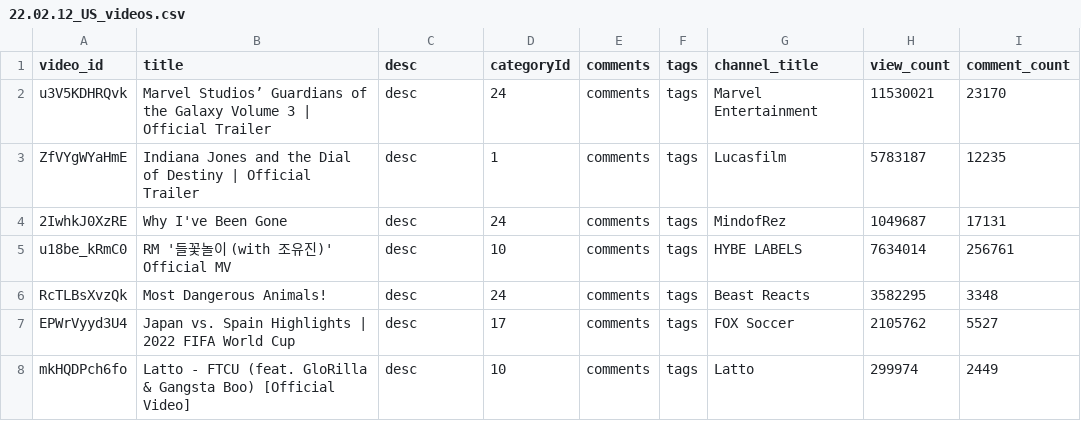
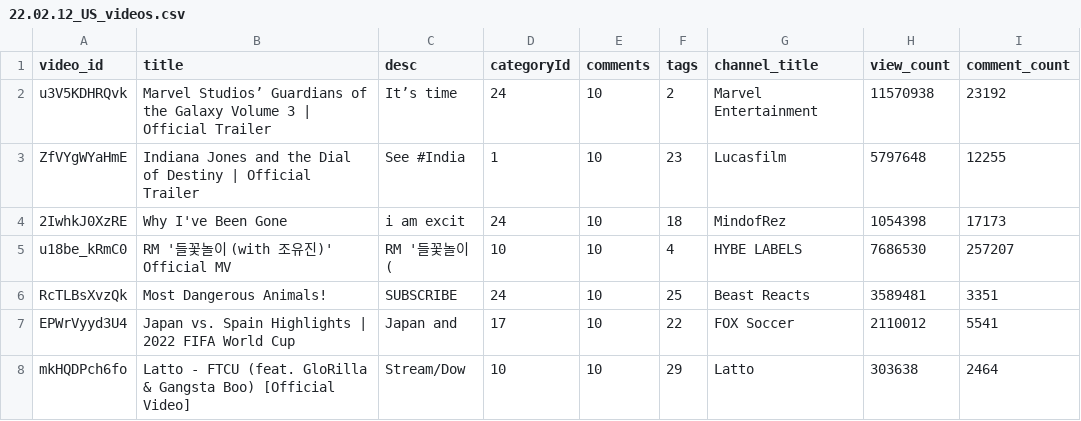
Before and after one commit to cdwangco/SentimentAnalysisProject, a CSV file: output/22.02.12_US_videos.csv, drawn as a sheet; only a part is shown; the diff covers the shown part only.

```diff
--- a/output/22.02.12_US_videos.csv
+++ b/output/22.02.12_US_videos.csv
@@ -1,8 +1,8 @@
 video_id,title,desc,categoryId,comments,tags,channel_title,view_count,comment_count
-u3V5KDHRQvk,Marvel Studios’ Guardians of the Galaxy Volume 3 | Official Trailer,desc,24,comments,tags,Marvel Entertainment,11530021,23170
-ZfVYgWYaHmE,Indiana Jones and the Dial of Destiny | Official Trailer,desc,1,comments,tags,Lucasfilm,5783187,12235
-2IwhkJ0XzRE,Why I've Been Gone,desc,24,comments,tags,MindofRez,1049687,17131
-u18be_kRmC0,RM '들꽃놀이 (with 조유진)' Official MV,desc,10,comments,tags,HYBE LABELS,7634014,256761
-RcTLBsXvzQk,Most Dangerous Animals!,desc,24,comments,tags,Beast Reacts,3582295,3348
-EPWrVyyd3U4,Japan vs. Spain Highlights | 2022 FIFA World Cup,desc,17,comments,tags,FOX Soccer,2105762,5527
-mkHQDPch6fo,Latto - FTCU (feat. GloRilla & Gangsta Boo) [Official Video],desc,10,comments,tags,Latto,299974,2449
+u3V5KDHRQvk,Marvel Studios’ Guardians of the Galaxy Volume 3 | Official Trailer,It’s time ,24,10,2,Marvel Entertainment,11570938,23192
+ZfVYgWYaHmE,Indiana Jones and the Dial of Destiny | Official Trailer,See #India,1,10,23,Lucasfilm,5797648,12255
+2IwhkJ0XzRE,Why I've Been Gone,i am excit,24,10,18,MindofRez,1054398,17173
+u18be_kRmC0,RM '들꽃놀이 (with 조유진)' Official MV,RM '들꽃놀이 (,10,10,4,HYBE LABELS,7686530,257207
+RcTLBsXvzQk,Most Dangerous Animals!,SUBSCRIBE ,24,10,25,Beast Reacts,3589481,3351
+EPWrVyyd3U4,Japan vs. Spain Highlights | 2022 FIFA World Cup,Japan and ,17,10,22,FOX Soccer,2110012,5541
+mkHQDPch6fo,Latto - FTCU (feat. GloRilla & Gangsta Boo) [Official Video],Stream/Dow,10,10,29,Latto,303638,2464
```
Also changed, not shown: 15 edited cells elsewhere in this file, 1 other file.
